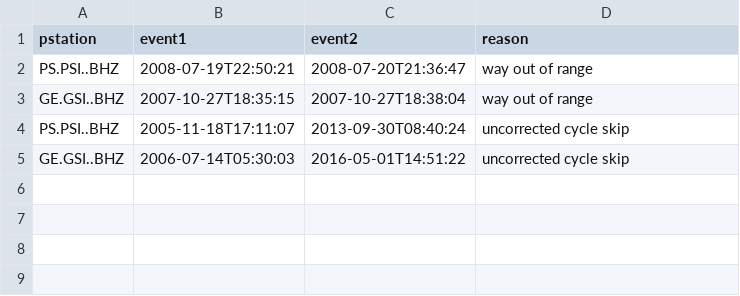
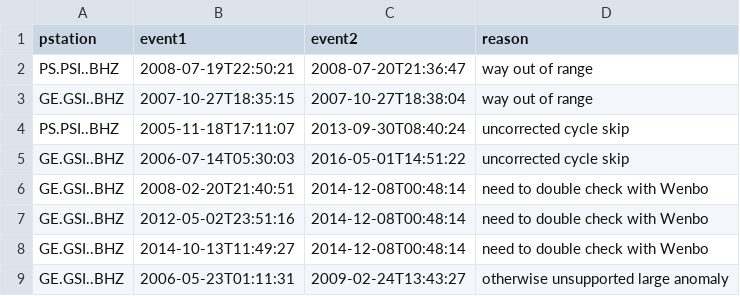
Before and after one commit to joernc/SOT, a CSV file: data/catalogs/nias_tm_H08_exclude.csv, drawn as a sheet; the diff names each change by its address in the sheet, - before the commit and + after, or states it on an @@ line.

```diff
--- a/data/catalogs/nias_tm_H08_exclude.csv
+++ b/data/catalogs/nias_tm_H08_exclude.csv
+row 6: GE.GSI..BHZ | 2008-02-20T21:40:51 | 2014-12-08T00:48:14 | need to double check with Wenbo
+row 7: GE.GSI..BHZ | 2012-05-02T23:51:16 | 2014-12-08T00:48:14 | need to double check with Wenbo
+row 8: GE.GSI..BHZ | 2014-10-13T11:49:27 | 2014-12-08T00:48:14 | need to double check with Wenbo
+row 9: GE.GSI..BHZ | 2006-05-23T01:11:31 | 2009-02-24T13:43:27 | otherwise unsupported large anomaly
```
Also changed, not shown: results/nias_tm_H08_ppairs.csv, 16 other files.
